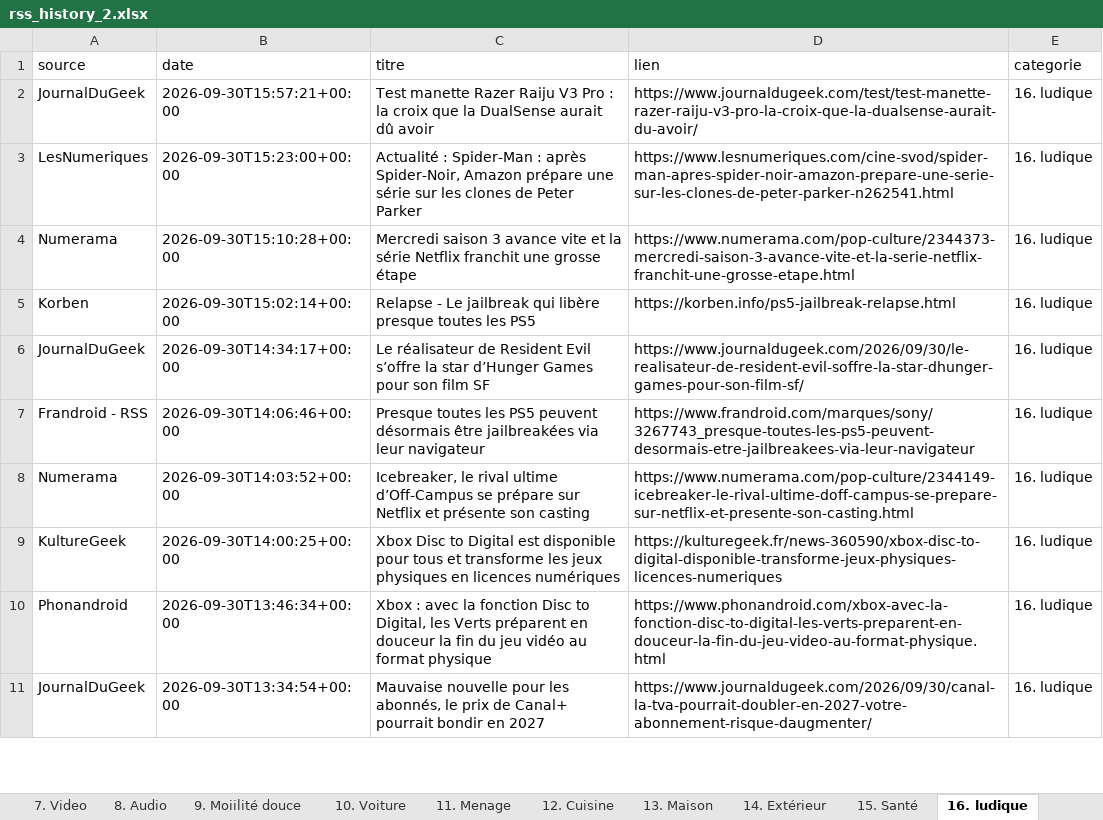
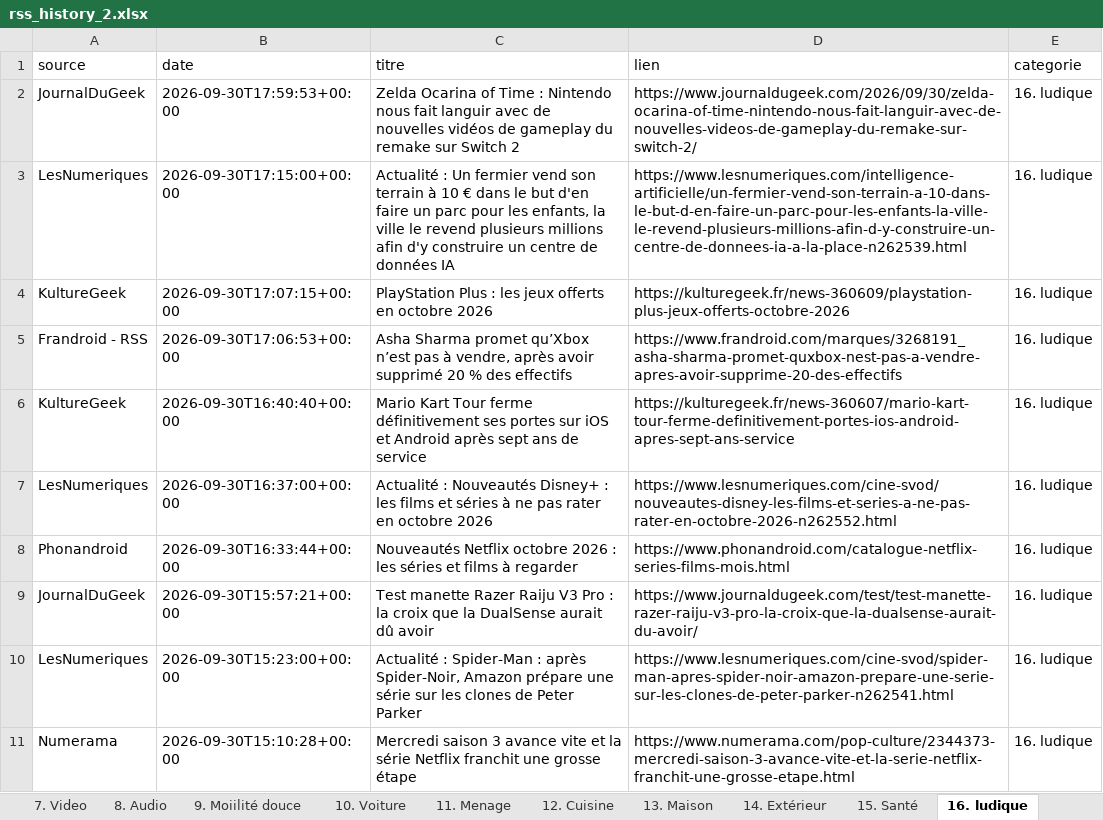
Before and after one commit to djhadef-star/rss-categories, an Excel workbook: output/rss_history_2.xlsx, sheet 16. ludique, drawn as a sheet; only a part is shown; the shorter side is filled out with more unchanged rows; values as stored, in another font and other column widths than the file's, no borders; the diff names each change by its address in the sheet, - before the commit and + after, or states it on an @@ line.

```diff
--- a/output/rss_history_2.xlsx (sheet 16. ludique)
+++ b/output/rss_history_2.xlsx (sheet 16. ludique)
+row 2: JournalDuGeek | 2026-09-30T17:59:53+00:00 | Zelda Ocarina of Time : Nintendo nous fait languir avec de nouvelles vidéos de gameplay du remake sur Switch 2 | https://www.journaldugeek.com/2026/09/30/zelda-ocarina-of-time-nintendo-nous-fait-languir-avec-de-nouvelles-videos-de-gameplay-du-remake-sur-switch-2/ | 16. ludique
+row 3: LesNumeriques | 2026-09-30T17:15:00+00:00 | Actualité : Un fermier vend son terrain à 10 € dans le but d'en faire un parc pour les enfants, la ville le revend plusieurs millions afin d'y construire un centre de données IA | https://www.lesnumeriques.com/intelligence-artificielle/un-fermier-vend-son-terrain-a-10-dans-le-but-d-en-faire-un-parc-pour-les-enfants-la-ville-le-revend-plusieurs-millions-afin-d-y-construire-un-centre-de-donnees-ia-a-la-place-n262539.html | 16. ludique
+row 4: KultureGeek | 2026-09-30T17:07:15+00:00 | PlayStation Plus : les jeux offerts en octobre 2026 | https://kulturegeek.fr/news-360609/playstation-plus-jeux-offerts-octobre-2026 | 16. ludique
+row 5: Frandroid - RSS | 2026-09-30T17:06:53+00:00 | Asha Sharma promet qu’Xbox n’est pas à vendre, après avoir supprimé 20 % des effectifs | https://www.frandroid.com/marques/3268191_asha-sharma-promet-quxbox-nest-pas-a-vendre-apres-avoir-supprime-20-des-effectifs | 16. ludique
+row 6: KultureGeek | 2026-09-30T16:40:40+00:00 | Mario Kart Tour ferme définitivement ses portes sur iOS et Android après sept ans de service | https://kulturegeek.fr/news-360607/mario-kart-tour-ferme-definitivement-portes-ios-android-apres-sept-ans-service | 16. ludique
+row 7: LesNumeriques | 2026-09-30T16:37:00+00:00 | Actualité : Nouveautés Disney+ : les films et séries à ne pas rater en octobre 2026 | https://www.lesnumeriques.com/cine-svod/nouveautes-disney-les-films-et-series-a-ne-pas-rater-en-octobre-2026-n262552.html | 16. ludique
+row 8: Phonandroid | 2026-09-30T16:33:44+00:00 | Nouveautés Netflix octobre 2026 : les séries et films à regarder | https://www.phonandroid.com/catalogue-netflix-series-films-mois.html | 16. ludique
```
Also changed, not shown: sheet Tous_les_articles, sheet NON_CLASSE, sheet 1. SMARTPHONE, sheet 12. Cuisine, sheet 11. Menage, sheet 3. Periphérique, 5 more sheets, output/rss_history.xlsx, 2 other files.
